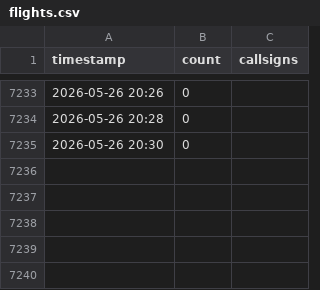
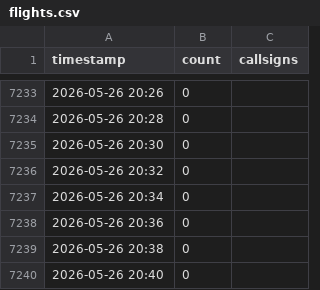
Before and after one commit to chwojka/bobingen-tracker, a CSV file: data/flights.csv, drawn as a sheet; only a part is shown, gaps mark what is left out.

Commit message:
Update: 2026-05-26 20:40 UTC

```diff
--- a/data/flights.csv
+++ b/data/flights.csv
@@ -7235 +7235,6 @@ timestamp,count,callsigns
 2026-05-26 20:30,0,
+2026-05-26 20:32,0,
+2026-05-26 20:34,0,
+2026-05-26 20:36,0,
+2026-05-26 20:38,0,
+2026-05-26 20:40,0,
```
